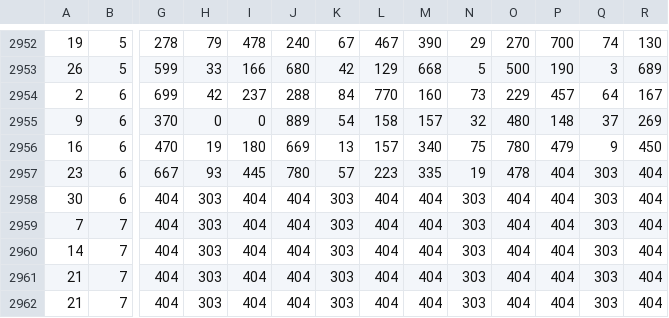
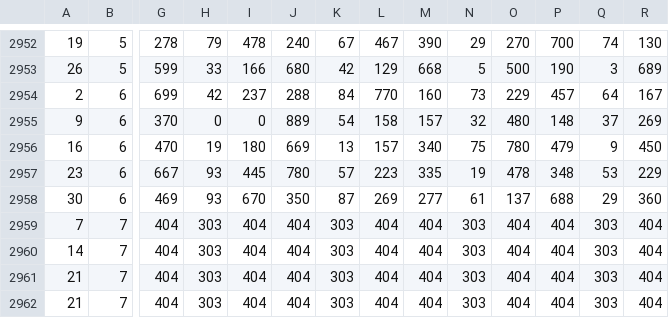
Before and after one commit to kshwadip/DigitBackEnd, a CSV file: csvFiles/MainBazar.csv, drawn as a sheet; only a part is shown, gaps mark what is left out; removed rows and columns are numbered as before the commit, all else as after; rows hold the shown columns only; the diff names each change by its address in the sheet, - before the commit and + after, or states it on an @@ line.

```diff
--- a/csvFiles/MainBazar.csv
+++ b/csvFiles/MainBazar.csv
-P2957: 404
+P2957: 348
-Q2957: 303
+Q2957: 53
-R2957: 404
+R2957: 229
-row 2958: 30 | 6 | 404 | 303 | 404 | 404 | 303 | 404 | 404 | 303 | 404 | 404 | 303 | 404
+row 2958: 30 | 6 | 469 | 93 | 670 | 350 | 87 | 269 | 277 | 61 | 137 | 688 | 29 | 360
```
Also changed, not shown: csvFiles/Kalyan.csv, csvFiles/MilanDay.csv, 5 other files.
